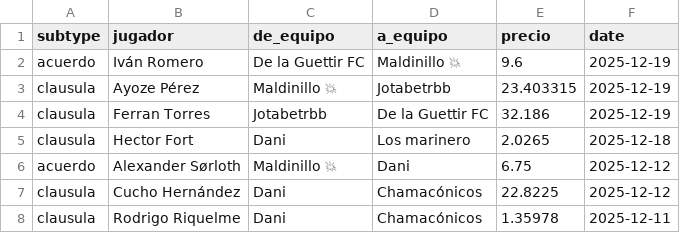
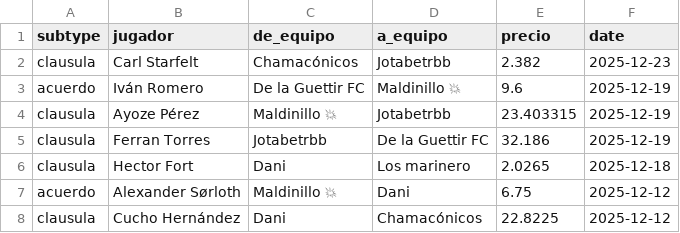
Before and after one commit to javica98/MisterFantasy_analytics, a CSV file: data/processed/clausulas_acuerdos.csv, drawn as a sheet; only a part is shown; the shorter side is filled out with more unchanged rows; the diff names each change by its address in the sheet, - before the commit and + after, or states it on an @@ line.

```diff
--- a/data/processed/clausulas_acuerdos.csv
+++ b/data/processed/clausulas_acuerdos.csv
+row 2: clausula | Carl Starfelt | Chamacónicos | Jotabetrbb | 2.382 | 2025-12-23
```
Also changed, not shown: data/processed/ganancias_clean.csv, data/processed/ganancias_jugador.csv.
